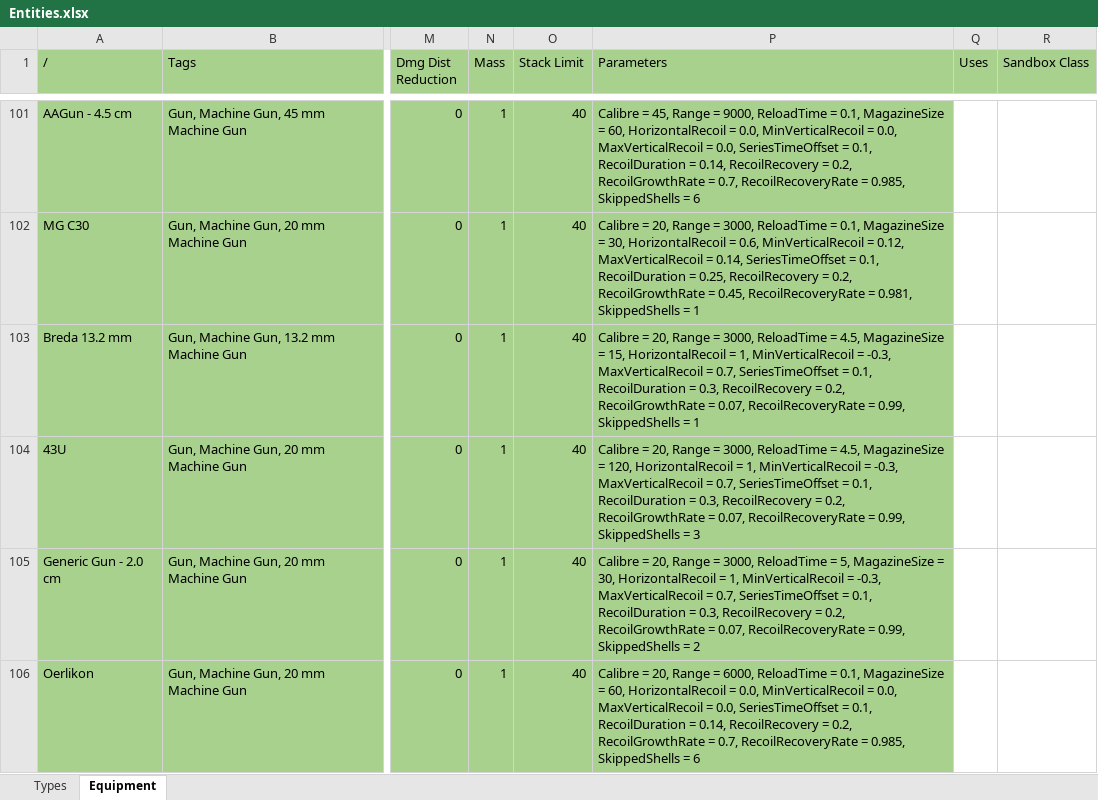
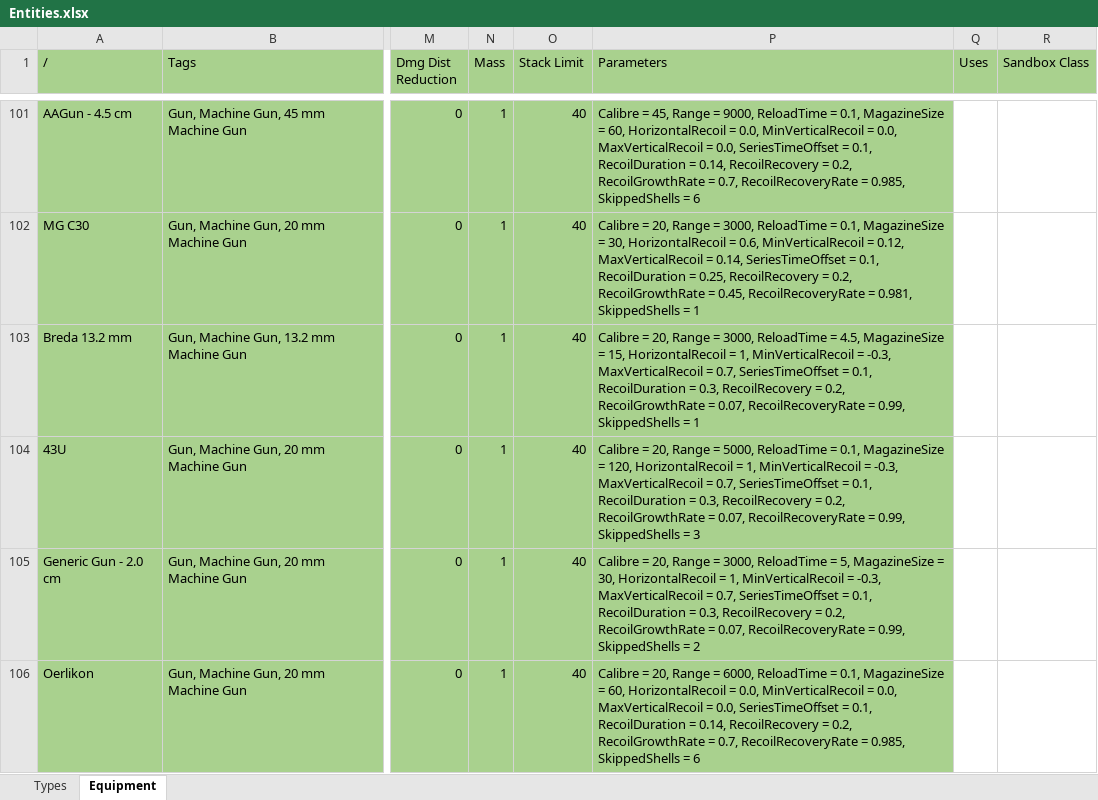
Before and after one commit to TmYNooB/uboat-the-arcade-mod, an Excel workbook: Data Sheets/Entities.xlsx, sheet Equipment, drawn as a sheet; only a part is shown, gaps mark what is left out; values as stored, in another font and other column widths than the file's, no borders; the diff names each change by its address in the sheet, - before the commit and + after, or states it on an @@ line.

```diff
--- a/Data Sheets/Entities.xlsx (sheet Equipment)
+++ b/Data Sheets/Entities.xlsx (sheet Equipment)
-P104 (Parameters): …Range = 3000, ReloadTime = 4.5, MagazineSize =…
+P104 (Parameters): …Range = 5000, ReloadTime = 0.1, MagazineSize =…
```
Also changed, not shown: Data Sheets/Sandbox.xlsx, 6 other files.
